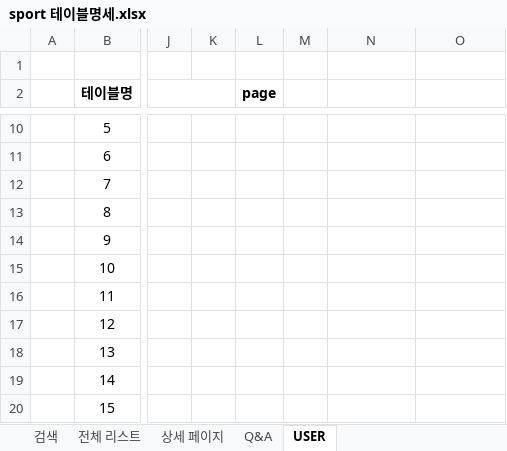
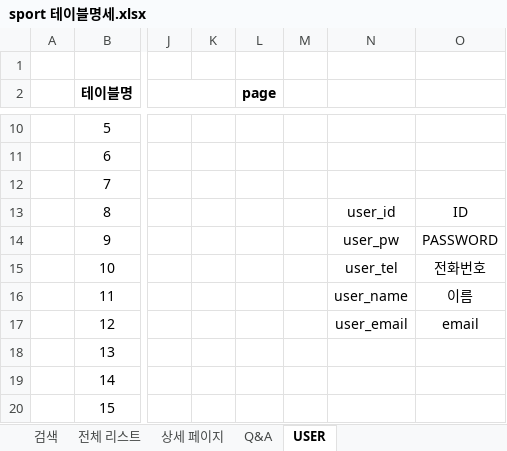
Before and after one commit to Eungyeol41/Sports_Project, an Excel workbook: DBMS/sport 테이블명세.xlsx, sheet USER, drawn as a sheet; only a part is shown, gaps mark what is left out; values as stored, in another font and other column widths than the file's, no borders; the diff names each change by its address in the sheet, - before the commit and + after, or states it on an @@ line.

Commit message:
UserController

```diff
--- a/DBMS/sport 테이블명세.xlsx (sheet USER)
+++ b/DBMS/sport 테이블명세.xlsx (sheet USER)
-N13: (empty)
+N13: user_id
-O13: (empty)
+O13: ID
-N14: (empty)
+N14: user_pw
-O14: (empty)
+O14: PASSWORD
-N15: (empty)
+N15: user_tel
-O15: (empty)
+O15: 전화번호
-N16: (empty)
+N16: user_name
-O16: (empty)
+O16: 이름
-N17: (empty)
+N17: user_email
-O17: (empty)
+O17: email
```
Also changed, not shown: 4 other files.
